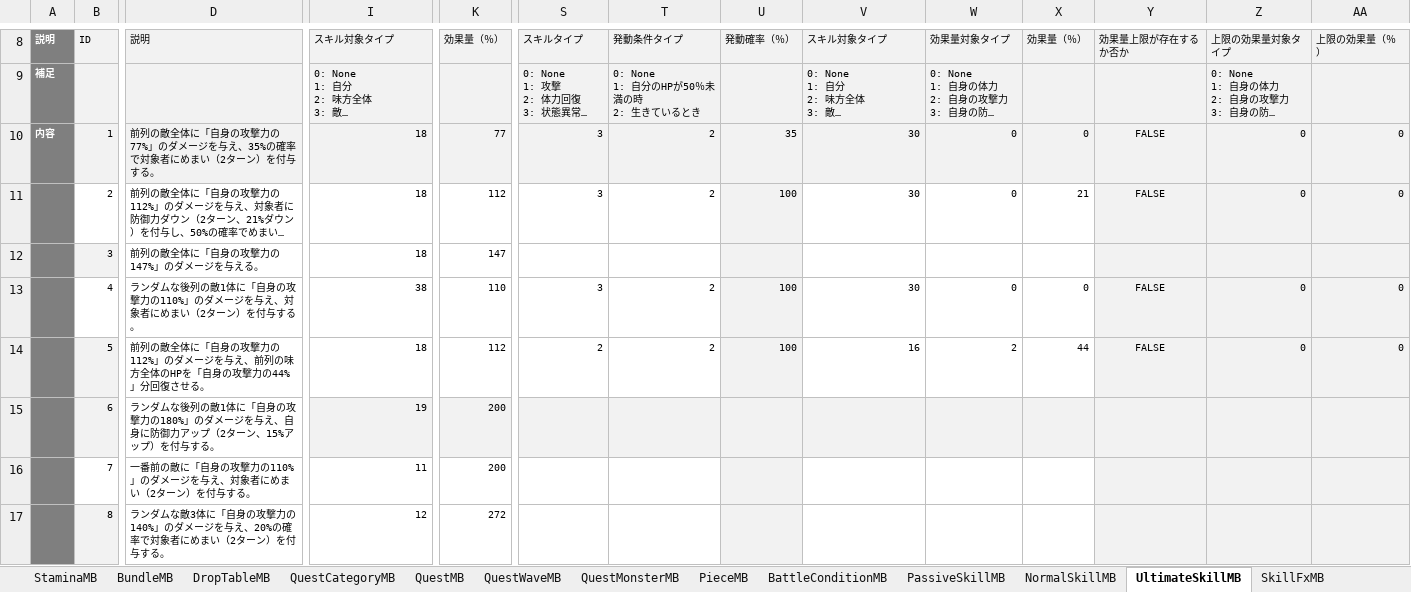
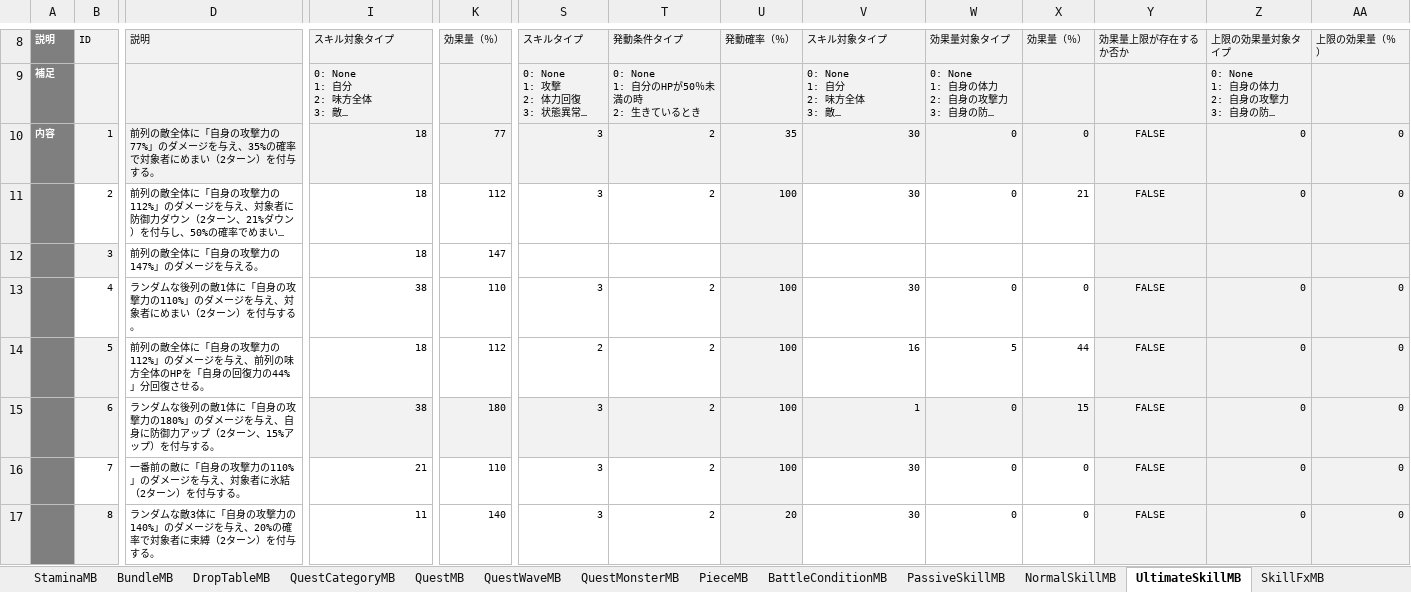
Before and after one commit to kimkimkimkimkim/PuzzleMonster, an Excel workbook: Assets/PlayFabData/Excel/Data.xlsm, sheet UltimateSkillMB, drawn as a sheet; only a part is shown, gaps mark what is left out; long unchanged cells end in …; values as stored, in another font and other column widths than the file's, no borders; charts and pictures and conditional formats not drawn; the diff covers the shown part only; the diff names each change by its address in the sheet, - before the commit and + after, or states it on an @@ line.

```diff
--- a/Assets/PlayFabData/Excel/Data.xlsm (sheet UltimateSkillMB)
+++ b/Assets/PlayFabData/Excel/Data.xlsm (sheet UltimateSkillMB)
-D14: …「自身の攻撃力の44%」…
+D14: …「自身の回復力の44%」…
-W14: 2
+W14: 5
-I15: 19
+I15: 38
-K15: 200
+K15: 180
-S15:S17: (empty)
+S15:S17: 3
-T15:T17: (empty)
+T15:T17: 2
-U15:U16: (empty)
+U15:U16: 100
-V15: (empty)
+V15: 1
-W15:W17: (empty)
+W15:W17: 0
-X15: (empty)
+X15: 15
-Y15:Y17: (empty)
+Y15:Y17: FALSE
-Z15:Z17: (empty)
+Z15:Z17: 0
-AA15:AA17: (empty)
+AA15:AA17: 0
-D16: …対象者にめまい（2ター…
+D16: …対象者に氷結（2ター…
-I16: 11
+I16: 21
-K16: 200
+K16: 110
-V16:V17: (empty)
+V16:V17: 30
-X16:X17: (empty)
+X16:X17: 0
-D17: …対象者にめまい（2ター…
+D17: …対象者に束縛（2ター…
-I17: 12
+I17: 11
-K17: 272
+K17: 140
-U17: (empty)
+U17: 20
```
Also changed, not shown: 39 edited cells elsewhere in this sheet, sheet NormalSkillMB, sheet PassiveSkillMB, sheet BattleConditionMB, charts or pictures, 1 other file.
